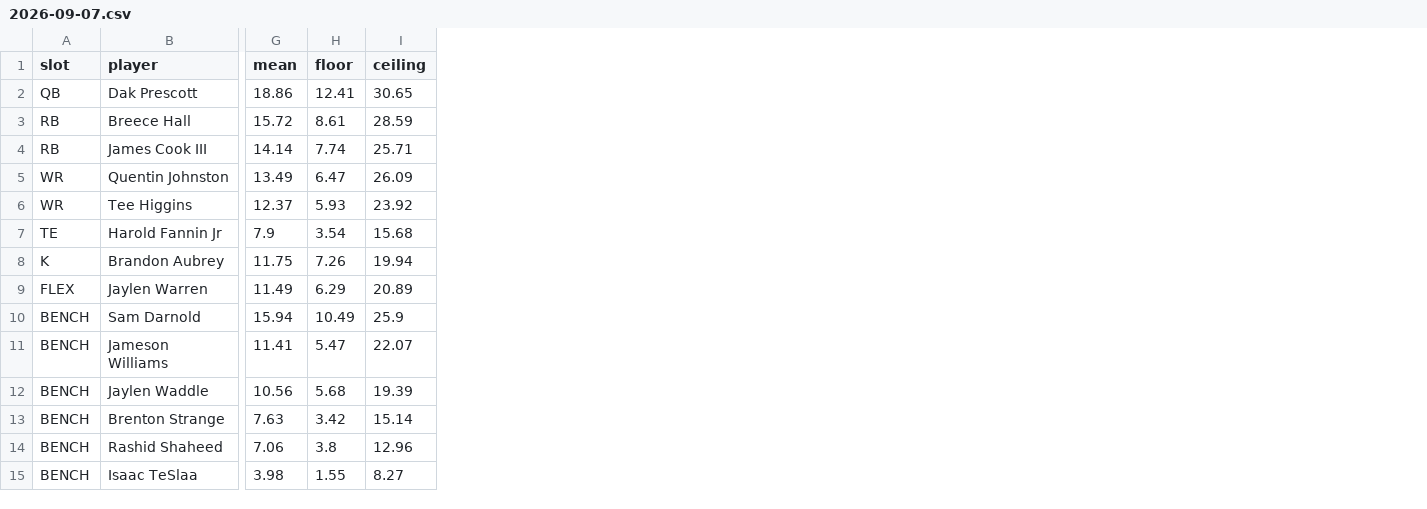
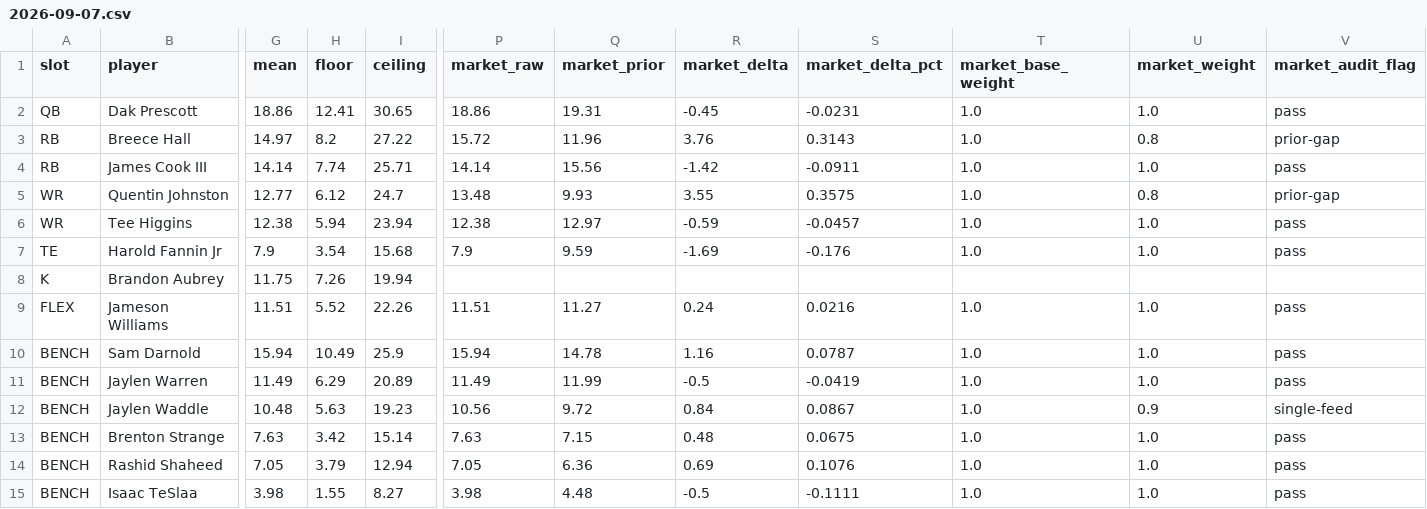
Before and after one commit to Dave356w/-nfl-top25-rankings, a CSV file: site/data/lineup/history/2026-09-07.csv, drawn as a sheet; only a part is shown, gaps mark what is left out; removed rows and columns are numbered as before the commit, all else as after; rows hold the shown columns only; the diff covers the shown part only; the diff names each change by its address in the sheet, - before the commit and + after, or states it on an @@ line.

```diff
--- a/site/data/lineup/history/2026-09-07.csv
+++ b/site/data/lineup/history/2026-09-07.csv
+column P (market_raw), rows 2-7: 18.86 | 15.72 | 14.14 | 13.48 | 12.38 | 7.9; row 10: 15.94; rows 12-15: 10.56 | 7.63 | 7.05 | 3.98
+column Q (market_prior), rows 2-7: 19.31 | 11.96 | 15.56 | 9.93 | 12.97 | 9.59; row 10: 14.78; rows 12-15: 9.72 | 7.15 | 6.36 | 4.48
+column R (market_delta), rows 2-7: -0.45 | 3.76 | -1.42 | 3.55 | -0.59 | -1.69; row 10: 1.16; rows 12-15: 0.84 | 0.48 | 0.69 | -0.5
+column S (market_delta_pct), rows 2-7: -0.0231 | 0.3143 | -0.0911 | 0.3575 | -0.0457 | -0.176; row 10: 0.0787; rows 12-15: 0.0867 | 0.0675 | 0.1076 | -0.1111
+column T (market_base_weight), rows 2-7: all 1.0; row 10: 1.0; rows 12-15: all 1.0
+column U (market_weight), rows 2-7: 1.0 | 0.8 | 1.0 | 0.8 | 1.0 | 1.0; row 10: 1.0; rows 12-15: 0.9 | 1.0 | 1.0 | 1.0
+column V (market_audit_flag), rows 2-7: pass | prior-gap | pass | prior-gap | pass | pass; row 10: pass; rows 12-15: single-feed | pass | pass | pass
-G3 (mean): 15.72
+G3 (mean): 14.97
-H3 (floor): 8.61
+H3 (floor): 8.2
-I3 (ceiling): 28.59
+I3 (ceiling): 27.22
-G5 (mean): 13.49
+G5 (mean): 12.77
-H5 (floor): 6.47
+H5 (floor): 6.12
-I5 (ceiling): 26.09
+I5 (ceiling): 24.7
-G6 (mean): 12.37
+G6 (mean): 12.38
-H6 (floor): 5.93
+H6 (floor): 5.94
-I6 (ceiling): 23.92
+I6 (ceiling): 23.94
-row 9: FLEX | Jaylen Warren | 11.49 | 6.29 | 20.89
+row 9: FLEX | Jameson Williams | 11.51 | 5.52 | 22.26 | 11.51 | 11.27 | 0.24 | 0.0216 | 1.0 | 1.0 | pass
-row 11: BENCH | Jameson Williams | 11.41 | 5.47 | 22.07
+row 11: BENCH | Jaylen Warren | 11.49 | 6.29 | 20.89 | 11.49 | 11.99 | -0.5 | -0.0419 | 1.0 | 1.0 | pass
-G12 (mean): 10.56
+G12 (mean): 10.48
-H12 (floor): 5.68
+H12 (floor): 5.63
-I12 (ceiling): 19.39
+I12 (ceiling): 19.23
-G14 (mean): 7.06
+G14 (mean): 7.05
-H14 (floor): 3.8
+H14 (floor): 3.79
-I14 (ceiling): 12.96
+I14 (ceiling): 12.94
```
Also changed, not shown: 2 added columns and 3 edited cells elsewhere in this file, site/data/lineup/latest.csv, 4 other files.
